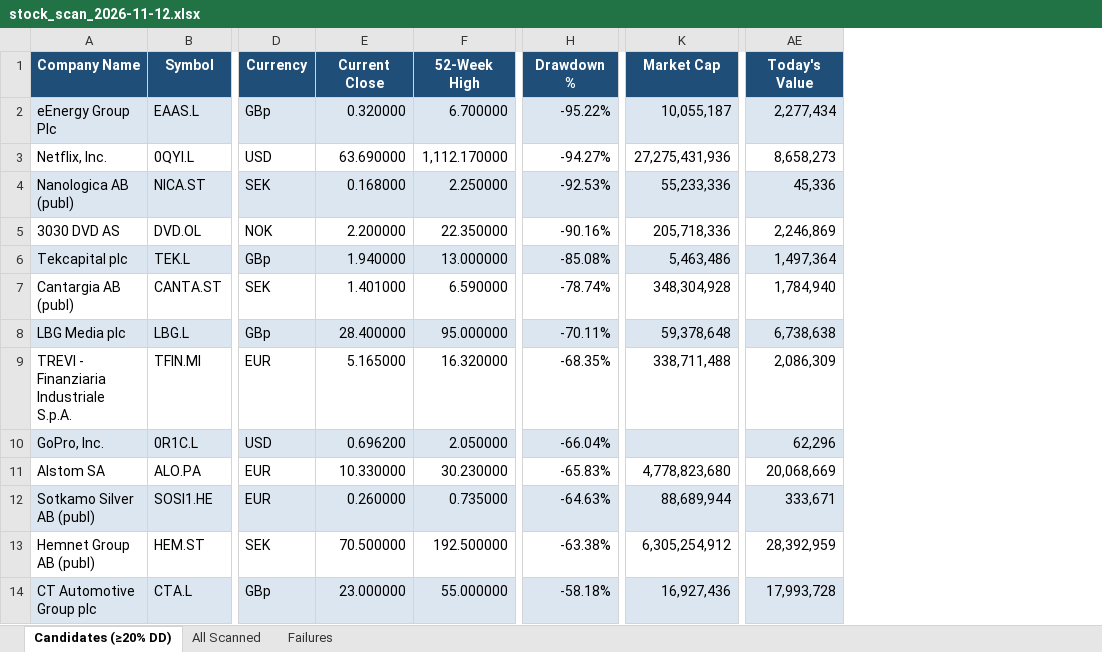
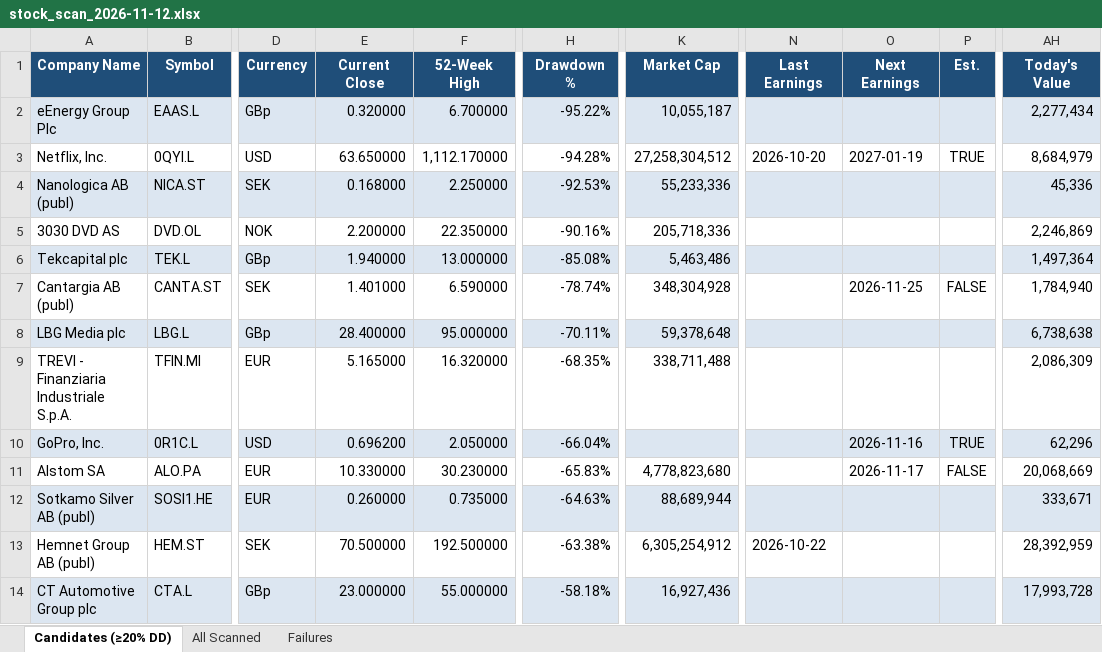
Before and after one commit to varsenii/stock-bot, an Excel workbook: output/stock_scan_2026-11-12.xlsx, sheet Candidates (≥20% DD), drawn as a sheet; only a part is shown, gaps mark what is left out; values as stored, in another font and other column widths than the file's, no borders; conditional formats not drawn; addresses are those after the commit; the diff names each change by its address in the sheet, - before the commit and + after, or states it on an @@ line.

Commit message:
Add dates of earnings announcments

```diff
--- a/output/stock_scan_2026-11-12.xlsx (sheet Candidates (≥20% DD))
+++ b/output/stock_scan_2026-11-12.xlsx (sheet Candidates (≥20% DD))
+column N (Last Earnings), rows 3-13: 2026-10-20 |  |  |  |  |  |  |  |  |  | 2026-10-22
+column O (Next Earnings), rows 3-11: 2027-01-19 |  |  |  | 2026-11-25 |  |  | 2026-11-16 | 2026-11-17
+column P (Est.), rows 3-11: TRUE |  |  |  | FALSE |  |  | TRUE | FALSE
-E3 (Current Close): 63.690000
+E3 (Current Close): 63.650000
-H3 (Drawdown %): -94.27%
+H3 (Drawdown %): -94.28%
-K3 (Market Cap): 27,275,431,936
+K3 (Market Cap): 27,258,304,512
-AH3 (Today's Value): 8,658,273
+AH3 (Today's Value): 8,684,979
```
Also changed, not shown: sheet All Scanned, 3 other files.
